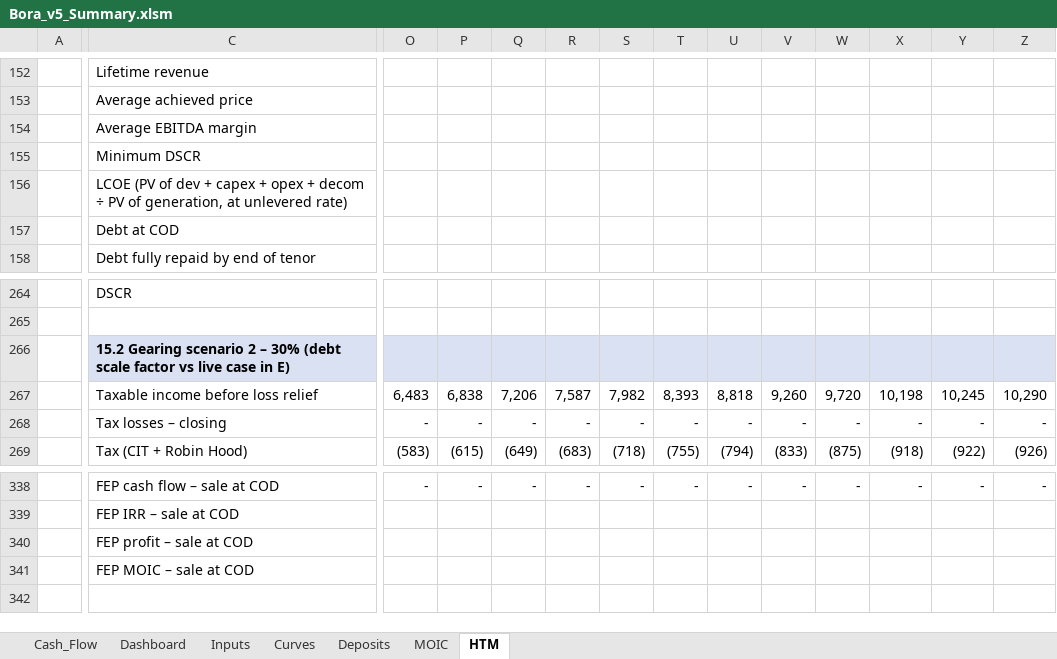
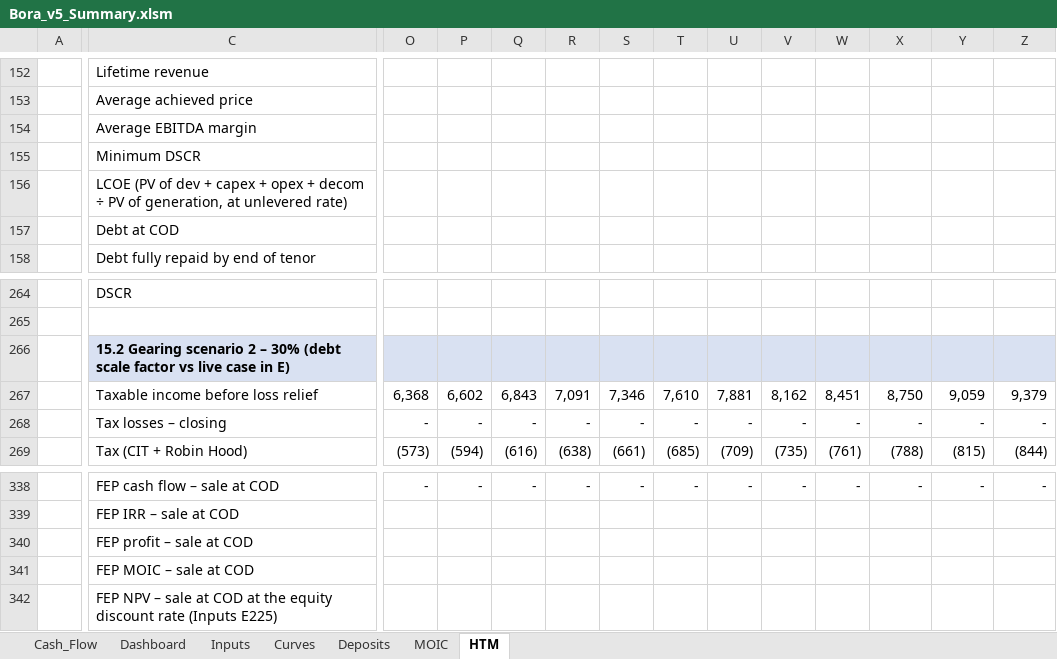
Before and after one commit to ZalanZad/FEP_modeller, an Excel workbook: projects/bora_v5_summary/out/Bora_v5_Summary.xlsm, sheet HTM, drawn as a sheet; only a part is shown, gaps mark what is left out; values as stored, in another font and other column widths than the file's, no borders; conditional formats not drawn; rows hold the shown columns only; the diff covers the shown part only; the diff names each change by its address in the sheet, - before the commit and + after, or states it on an @@ line.

```diff
--- a/projects/bora_v5_summary/out/Bora_v5_Summary.xlsm (sheet HTM)
+++ b/projects/bora_v5_summary/out/Bora_v5_Summary.xlsm (sheet HTM)
-O267: 6,483
+O267: 6,368
-P267: 6,838
+P267: 6,602
-Q267: 7,206
+Q267: 6,843
-R267: 7,587
+R267: 7,091
-S267: 7,982
+S267: 7,346
-T267: 8,393
+T267: 7,610
-U267: 8,818
+U267: 7,881
-V267: 9,260
+V267: 8,162
-W267: 9,720
+W267: 8,451
-X267: 10,198
+X267: 8,750
-Y267: 10,245
+Y267: 9,059
-Z267: 10,290
+Z267: 9,379
-O269: (583)
+O269: (573)
-P269: (615)
+P269: (594)
-Q269: (649)
+Q269: (616)
-R269: (683)
+R269: (638)
-S269: (718)
+S269: (661)
-T269: (755)
+T269: (685)
-U269: (794)
+U269: (709)
-V269: (833)
+V269: (735)
-W269: (875)
+W269: (761)
-X269: (918)
+X269: (788)
-Y269: (922)
+Y269: (815)
-Z269: (926)
+Z269: (844)
+row 342:  | FEP NPV – sale at COD at the equity discount rate (Inputs E225)
```
Also changed, not shown: 950 edited cells elsewhere in this sheet, sheet Dashboard, sheet Cash_Flow, sheet Inputs, formulas that keep their value, 5 other files.
